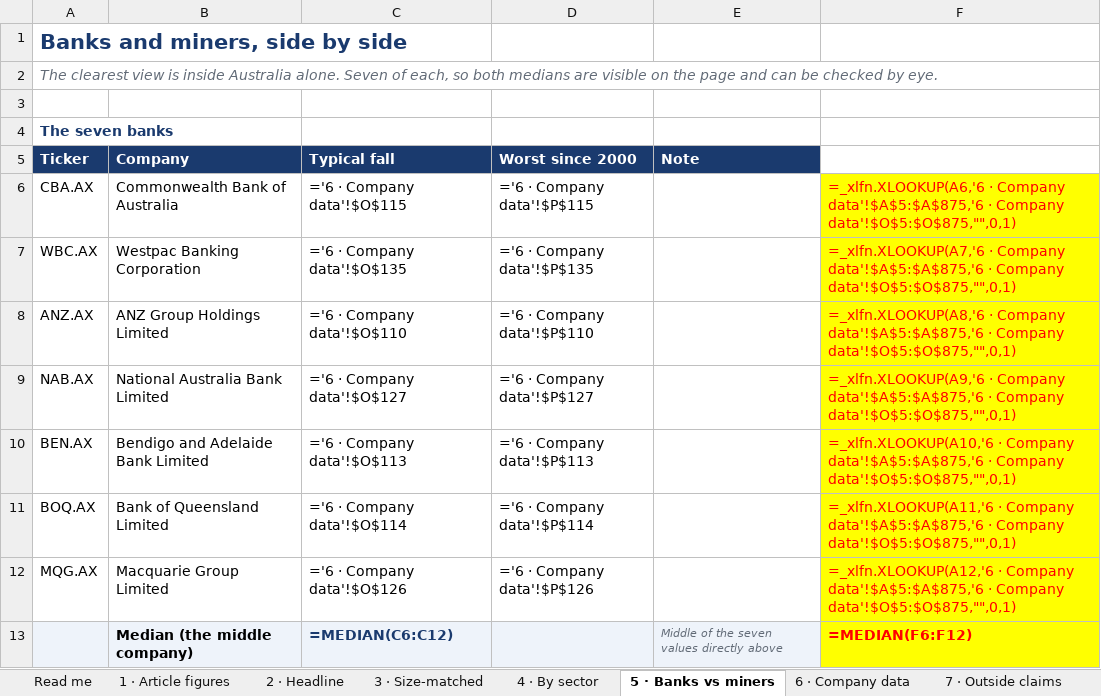
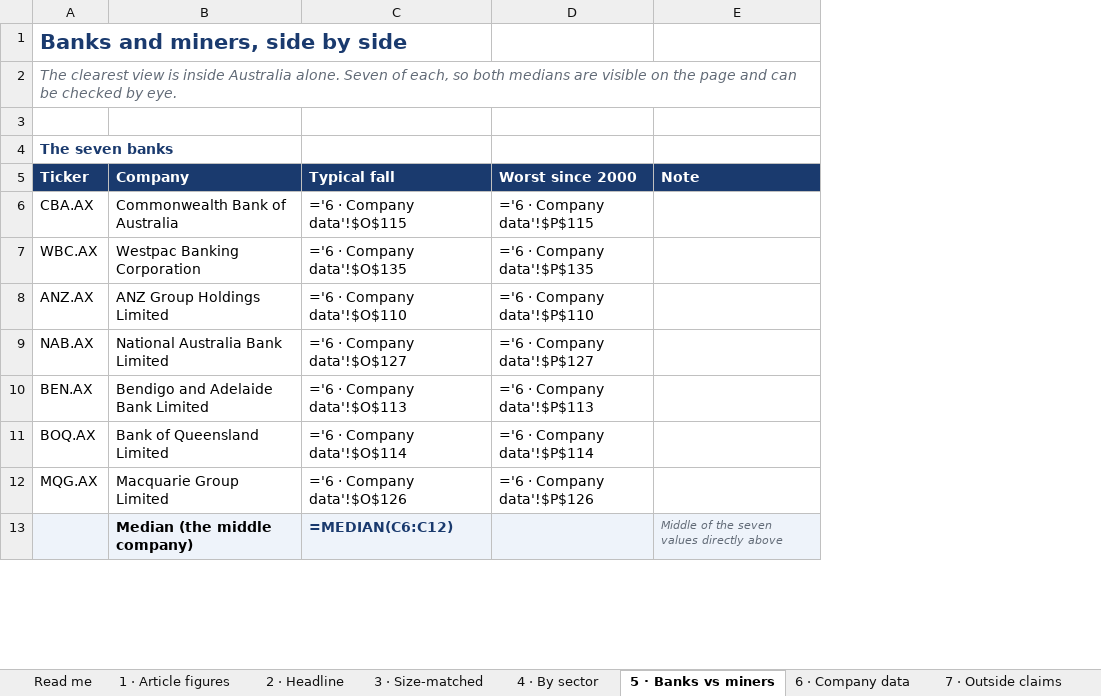
Before and after one commit to ayaatnibrasaziz/majorcycle, an Excel workbook: reference/how-far-do-asx-shares-fall-WORKING.xlsx, sheet 5 · Banks vs miners, drawn as a sheet; only a part is shown; values as stored, in another font and other column widths than the file's, no borders; formulas without a stored value are shown as written; the diff names each change by its address in the sheet, - before the commit and + after, or states it on an @@ line.

```diff
--- a/reference/how-far-do-asx-shares-fall-WORKING.xlsx (sheet 5 · Banks vs miners)
+++ b/reference/how-far-do-asx-shares-fall-WORKING.xlsx (sheet 5 · Banks vs miners)
-column F, rows 6-13: =_xlfn.XLOOKUP(A6,'6 · Company data'!$A$5:$A$875,'6 · Company data'!$O$5:$O$875,"",0,1) | =_xlfn.XLOOKUP(A7,'6 · Company data'!$A$5:$A$875,'6 · Company data'!$O$5:$O$875,"",0,1) | =_xlfn.XLOOKUP(A8,'6 · Company data'!$A$5:$A$875,'6 · Company data'!$O$5:$O$875,"",0,1) | =_xlfn.XLOOKUP(A9,'6 · Company data'!$A$5:$A$875,'6 · Company data'!$O$5:$O$875,"",0,1) | =_xlfn.XLOOKUP(A10,'6 · Company data'!$A$5:$A$875,'6 · Company data'!$O$5:$O$875,"",0,1) | =_xlfn.XLOOKUP(A11,'6 · Company data'!$A$5:$A$875,'6 · Company data'!$O$5:$O$875,"",0,1) | =_xlfn.XLOOKUP(A12,'6 · Company data'!$A$5:$A$875,'6 · Company data'!$O$5:$O$875,"",0,1) | =MEDIAN(F6:F12)
```
Also changed, not shown: sheet 6 · Company data, sheet 4 · By sector, sheet 3 · Size-matched, sheet 2 · Headline, sheet 1 · Article figures, sheet Read me, hidden cells, 4 other files.
